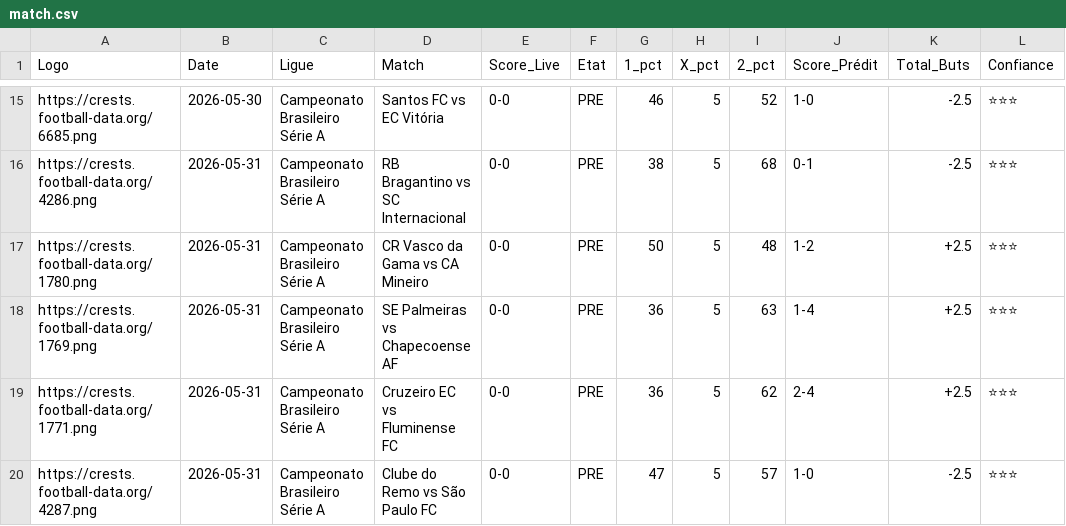
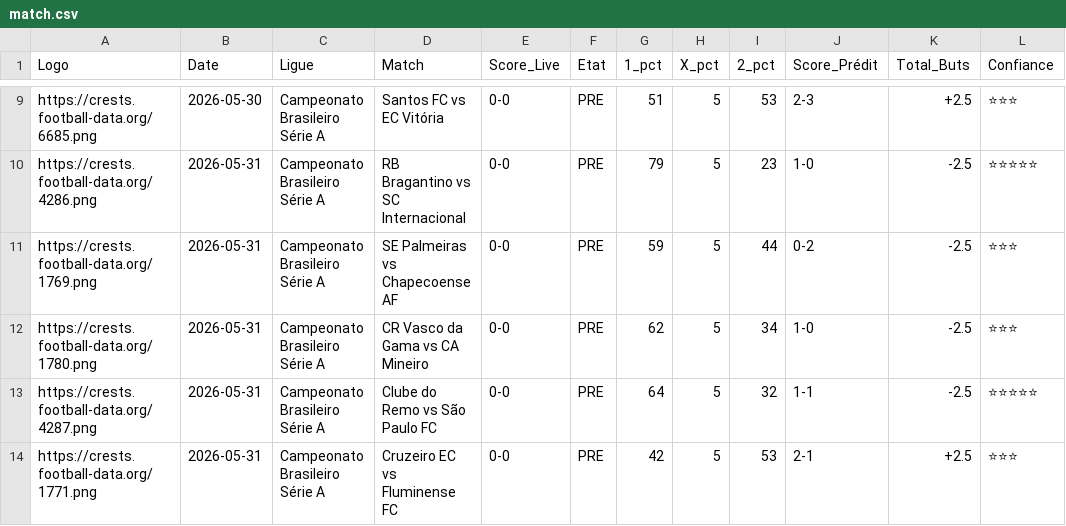
Before and after one commit to magangaromy7-del/ia-foot-hemery, a CSV file: match.csv, drawn as a sheet; only a part is shown, gaps mark what is left out; removed rows and columns are numbered as before the commit, all else as after; the diff covers the shown part only; the diff names each change by its address in the sheet, - before the commit and + after, or states it on an @@ line.

Commit message:
Mise à jour auto des matchs

```diff
--- a/match.csv
+++ b/match.csv
-G9 (1_pct): 46
+G9 (1_pct): 51
-I9 (2_pct): 52
+I9 (2_pct): 53
-J9 (Score_Prédit): 1-0
+J9 (Score_Prédit): 2-3
-K9 (Total_Buts): -2.5
+K9 (Total_Buts): +2.5
-G10 (1_pct): 38
+G10 (1_pct): 79
-I10 (2_pct): 68
+I10 (2_pct): 23
-J10 (Score_Prédit): 0-1
+J10 (Score_Prédit): 1-0
-L10 (Confiance): ⭐⭐⭐
+L10 (Confiance): ⭐⭐⭐⭐⭐
+row 11: https://crests.football-data.org/1769.png | 2026-05-31 | Campeonato Brasileiro Série A | SE Palmeiras vs Chapecoense AF | 0-0 | PRE | 59 | 5 | 44 | 0-2 | -2.5 | ⭐⭐⭐
-G12 (1_pct): 50
+G12 (1_pct): 62
-I12 (2_pct): 48
+I12 (2_pct): 34
-J12 (Score_Prédit): 1-2
+J12 (Score_Prédit): 1-0
-K12:K13 (Total_Buts): +2.5
+K12:K13 (Total_Buts): -2.5
-A13 (Logo): https://crests.football-data.org/1769.png
+A13 (Logo): https://crests.football-data.org/4287.png
-D13 (Match): SE Palmeiras vs Chapecoense AF
+D13 (Match): Clube do Remo vs São Paulo FC
-G13 (1_pct): 36
+G13 (1_pct): 64
-I13 (2_pct): 63
+I13 (2_pct): 32
-J13 (Score_Prédit): 1-4
+J13 (Score_Prédit): 1-1
-L13 (Confiance): ⭐⭐⭐
+L13 (Confiance): ⭐⭐⭐⭐⭐
-G14 (1_pct): 36
+G14 (1_pct): 42
-I14 (2_pct): 62
+I14 (2_pct): 53
-J14 (Score_Prédit): 2-4
+J14 (Score_Prédit): 2-1
-row 20: https://crests.football-data.org/4287.png | 2026-05-31 | Campeonato Brasileiro Série A | Clube do Remo vs São Paulo FC | 0-0 | PRE | 47 | 5 | 57 | 1-0 | -2.5 | ⭐⭐⭐
```
Also changed, not shown: 1 added row, 7 removed rows and 25 edited cells elsewhere in this file.
